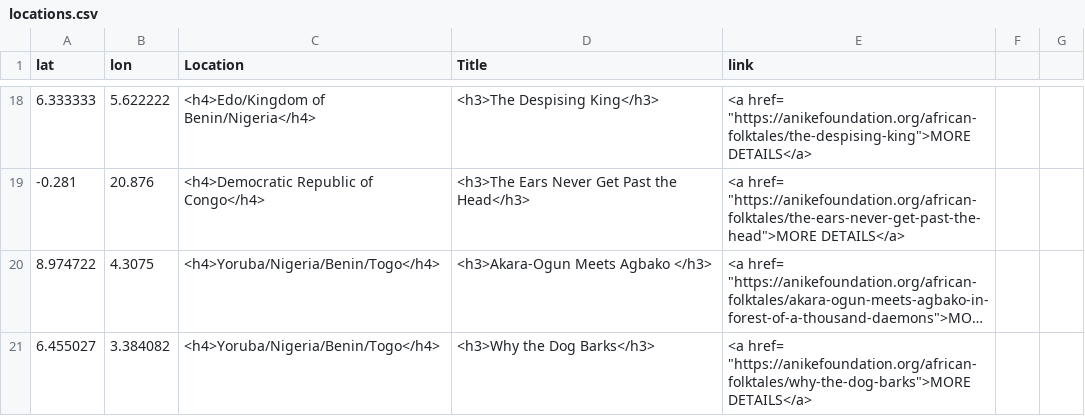
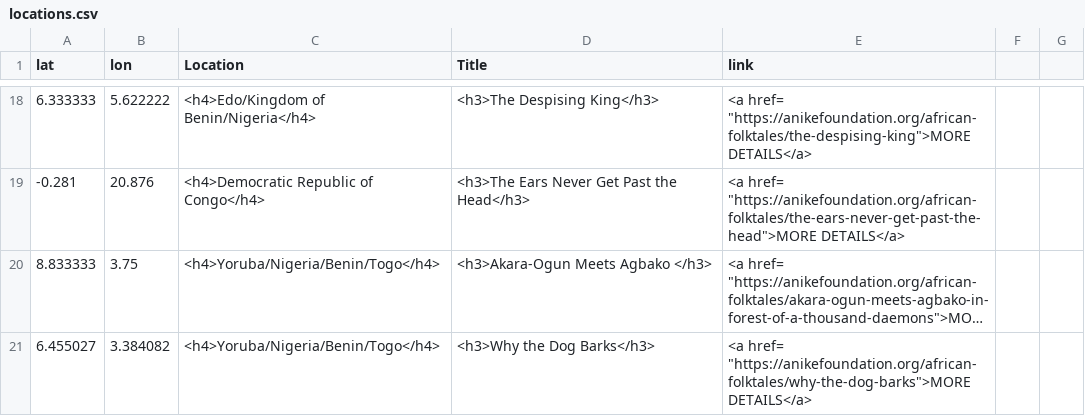
Before and after one commit to CodingAdventurewithAlaukwu/African-Folktale-Map, a CSV file: locations.csv, drawn as a sheet; only a part is shown, gaps mark what is left out; long unchanged cells end in …; the diff names each change by its address in the sheet, - before the commit and + after, or states it on an @@ line.

Commit message:
Update locations.csv
Changed coordinates of Old Oyo to Oyo Igboho

```diff
--- a/locations.csv
+++ b/locations.csv
-A20 (lat): 8.974722
+A20 (lat): 8.833333
-B20 (lon): 4.3075
+B20 (lon): 3.75
```
